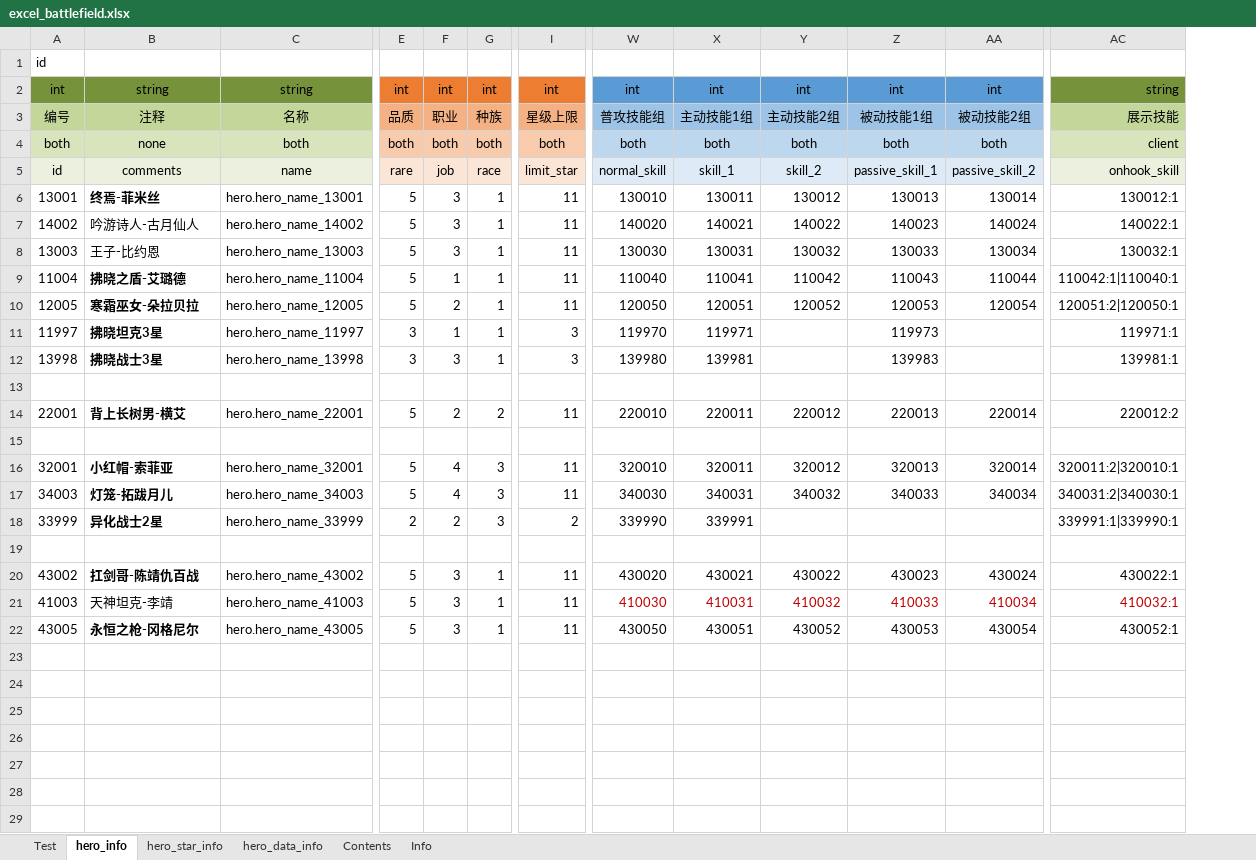
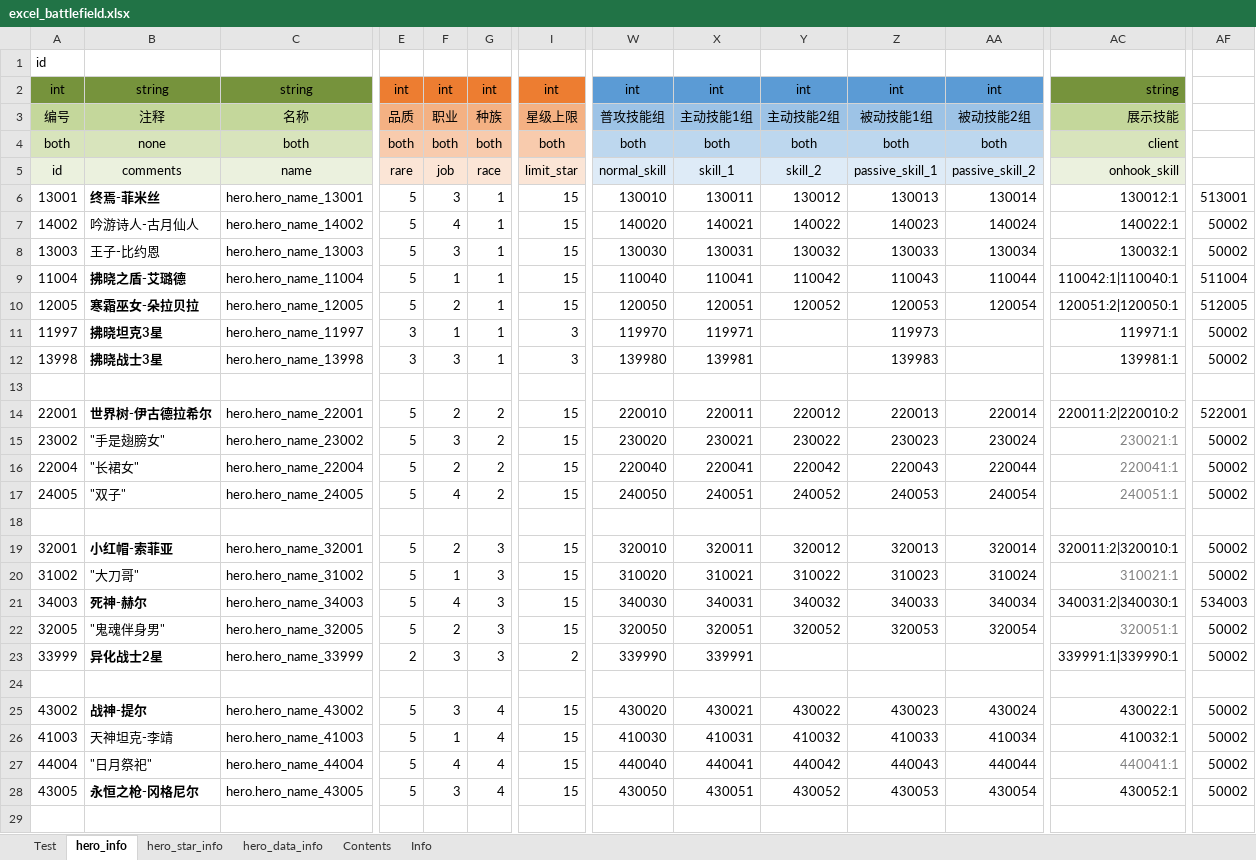
Before and after one commit to Tillfore/Turn-basedBattleSimuBook, an Excel workbook: excel_battlefield.xlsx, sheet hero_info, drawn as a sheet; only a part is shown, gaps mark what is left out; values as stored, in another font and other column widths than the file's, no borders; addresses are those after the commit; rows hold the shown columns only; the diff covers the shown part only; the diff names each change by its address in the sheet, - before the commit and + after, or states it on an @@ line.

```diff
--- a/excel_battlefield.xlsx (sheet hero_info)
+++ b/excel_battlefield.xlsx (sheet hero_info)
+column AF, rows 6-14: 513001 | 50002 | 50002 | 511004 | 512005 | 50002 | 50002 |  | 522001; row 19: 50002; row 21: 534003; rows 23-26: 50002 |  | 50002 | 50002; row 28: 50002
-I6:I10: 11
+I6:I10: 15
-F7: 3
+F7: 4
-B14: 背上长树男-横艾
+B14: 世界树-伊古德拉希尔
-I14: 11
+I14: 15
-AC14: 220012:2
+AC14: 220011:2|220010:2
+row 15: 23002 | "手是翅膀女" | hero.hero_name_23002 | 5 | 3 | 2 | 15 | 230020 | 230021 | 230022 | 230023 | 230024 | 230021:1 | 50002
+row 16: 22004 | "长裙女" | hero.hero_name_22004 | 5 | 2 | 2 | 15 | 220040 | 220041 | 220042 | 220043 | 220044 | 220041:1 | 50002
+row 17: 24005 | "双子" | hero.hero_name_24005 | 5 | 4 | 2 | 15 | 240050 | 240051 | 240052 | 240053 | 240054 | 240051:1 | 50002
-F19: 4
+F19: 2
-I19: 11
+I19: 15
+row 20: 31002 | "大刀哥" | hero.hero_name_31002 | 5 | 1 | 3 | 15 | 310020 | 310021 | 310022 | 310023 | 310024 | 310021:1 | 50002
-B21: 灯笼-拓跋月儿
+B21: 死神-赫尔
-I21: 11
+I21: 15
+row 22: 32005 | "鬼魂伴身男" | hero.hero_name_32005 | 5 | 2 | 3 | 15 | 320050 | 320051 | 320052 | 320053 | 320054 | 320051:1 | 50002
-F23: 2
+F23: 3
-B25: 扛剑哥-陈靖仇百战
+B25: 战神-提尔
-G25:G26: 1
+G25:G26: 4
-I25:I26: 11
+I25:I26: 15
-F26: 3
+F26: 1
-W26:AA26 text colour: #C00000
+W26:AA26 text colour: black
-AC26 text colour: #C00000
+AC26 text colour: black
+row 27: 44004 | "日月祭祀" | hero.hero_name_44004 | 5 | 4 | 4 | 15 | 440040 | 440041 | 440042 | 440043 | 440044 | 440041:1 | 50002
-G28: 1
+G28: 4
-I28: 11
+I28: 15
+row 29: (empty)
```
Also changed, not shown: 3 added rows elsewhere in this sheet, sheet hero_data_info, sheet Test, sheet Info, sheet Contents, formulas that keep their value.
